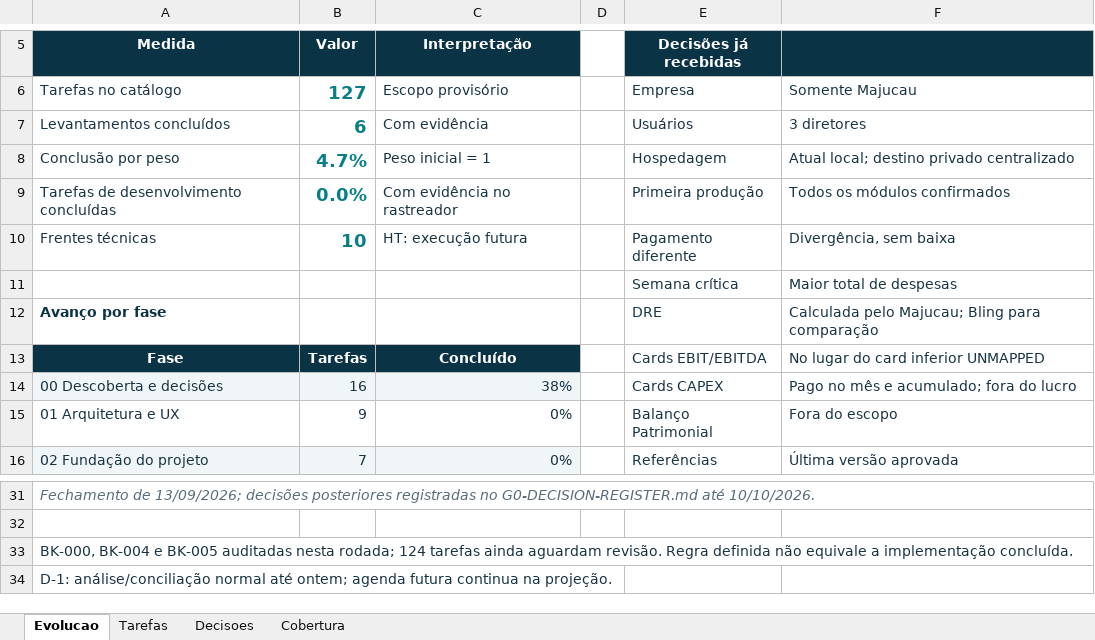
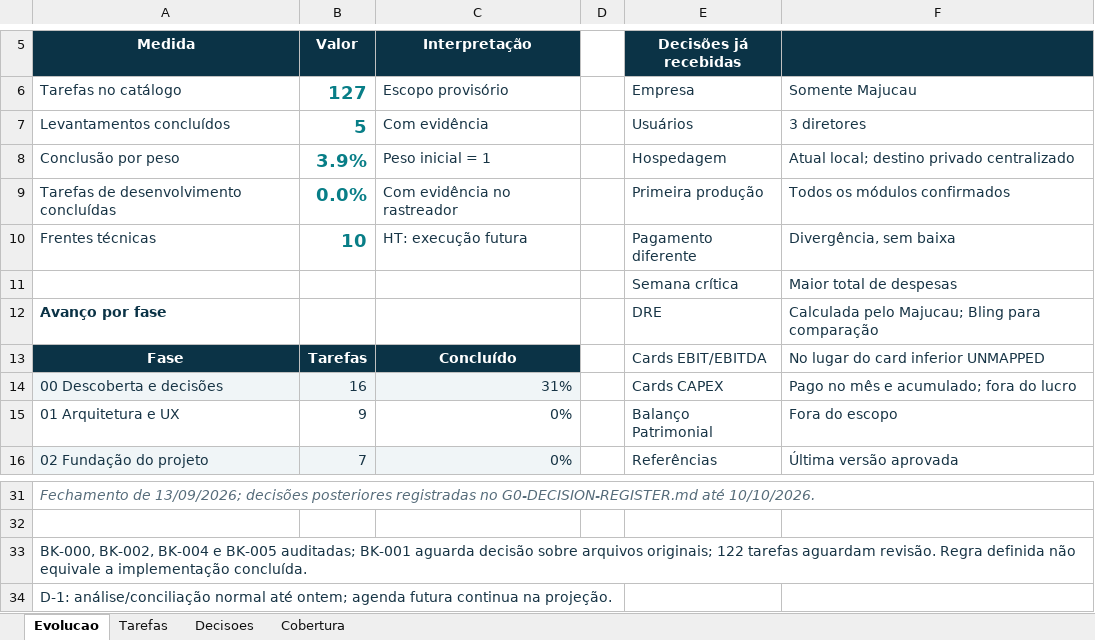
Before and after one commit to guilhermejacyzin/majucau, an Excel workbook: docs/planejamento/outputs/MAJUCAU_BACKLOG_E_EVOLUCAO_v2.xlsx, sheet Evolucao, drawn as a sheet; only a part is shown, gaps mark what is left out; values as stored, in another font and other column widths than the file's, no borders; the diff names each change by its address in the sheet, - before the commit and + after, or states it on an @@ line.

```diff
--- a/docs/planejamento/outputs/MAJUCAU_BACKLOG_E_EVOLUCAO_v2.xlsx (sheet Evolucao)
+++ b/docs/planejamento/outputs/MAJUCAU_BACKLOG_E_EVOLUCAO_v2.xlsx (sheet Evolucao)
-B7 (Valor): 6
+B7 (Valor): 5
-B8 (Valor): 4.7%
+B8 (Valor): 3.9%
-C14 (Interpretação): 38%
+C14 (Interpretação): 31%
-A33 (Medida): BK-000, BK-004 e BK-005 auditadas nesta rodada; 124 tarefas ainda aguardam revisão.…
+A33 (Medida): BK-000, BK-002, BK-004 e BK-005 auditadas; BK-001 aguarda decisão sobre arquivos originais; 122 tarefas aguardam revisão.…
```
Also changed, not shown: sheet Tarefas, 11 other files.
